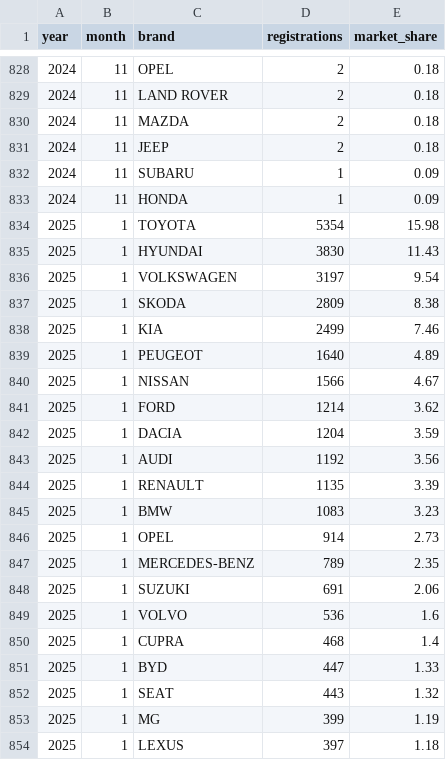
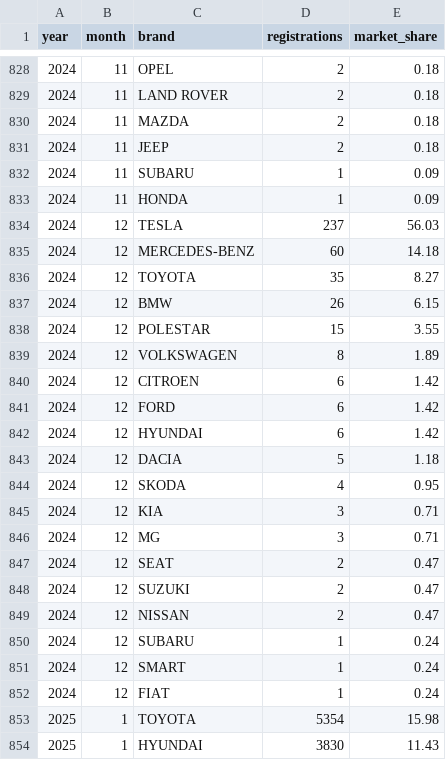
Before and after one commit to firedevs-team/tesla-extractors, a CSV file: data/sources/car_registrations/countries/ireland/registrations_by_brand.csv, drawn as a sheet; only a part is shown, gaps mark what is left out; the shorter side is filled out with more unchanged rows; the diff names each change by its address in the sheet, - before the commit and + after, or states it on an @@ line.

```diff
--- a/data/sources/car_registrations/countries/ireland/registrations_by_brand.csv
+++ b/data/sources/car_registrations/countries/ireland/registrations_by_brand.csv
+row 834: 2024 | 12 | TESLA | 237 | 56.03
+row 835: 2024 | 12 | MERCEDES-BENZ | 60 | 14.18
+row 836: 2024 | 12 | TOYOTA | 35 | 8.27
+row 837: 2024 | 12 | BMW | 26 | 6.15
+row 838: 2024 | 12 | POLESTAR | 15 | 3.55
+row 839: 2024 | 12 | VOLKSWAGEN | 8 | 1.89
+row 840: 2024 | 12 | CITROEN | 6 | 1.42
+row 841: 2024 | 12 | FORD | 6 | 1.42
+row 842: 2024 | 12 | HYUNDAI | 6 | 1.42
+row 843: 2024 | 12 | DACIA | 5 | 1.18
+row 844: 2024 | 12 | SKODA | 4 | 0.95
+row 845: 2024 | 12 | KIA | 3 | 0.71
+row 846: 2024 | 12 | MG | 3 | 0.71
+row 847: 2024 | 12 | SEAT | 2 | 0.47
+row 848: 2024 | 12 | SUZUKI | 2 | 0.47
+row 849: 2024 | 12 | NISSAN | 2 | 0.47
+row 850: 2024 | 12 | SUBARU | 1 | 0.24
+row 851: 2024 | 12 | SMART | 1 | 0.24
+row 852: 2024 | 12 | FIAT | 1 | 0.24
```
Also changed, not shown: data/sources/car_registrations/countries/ireland/registrations_by_model.csv, 2 other files.
